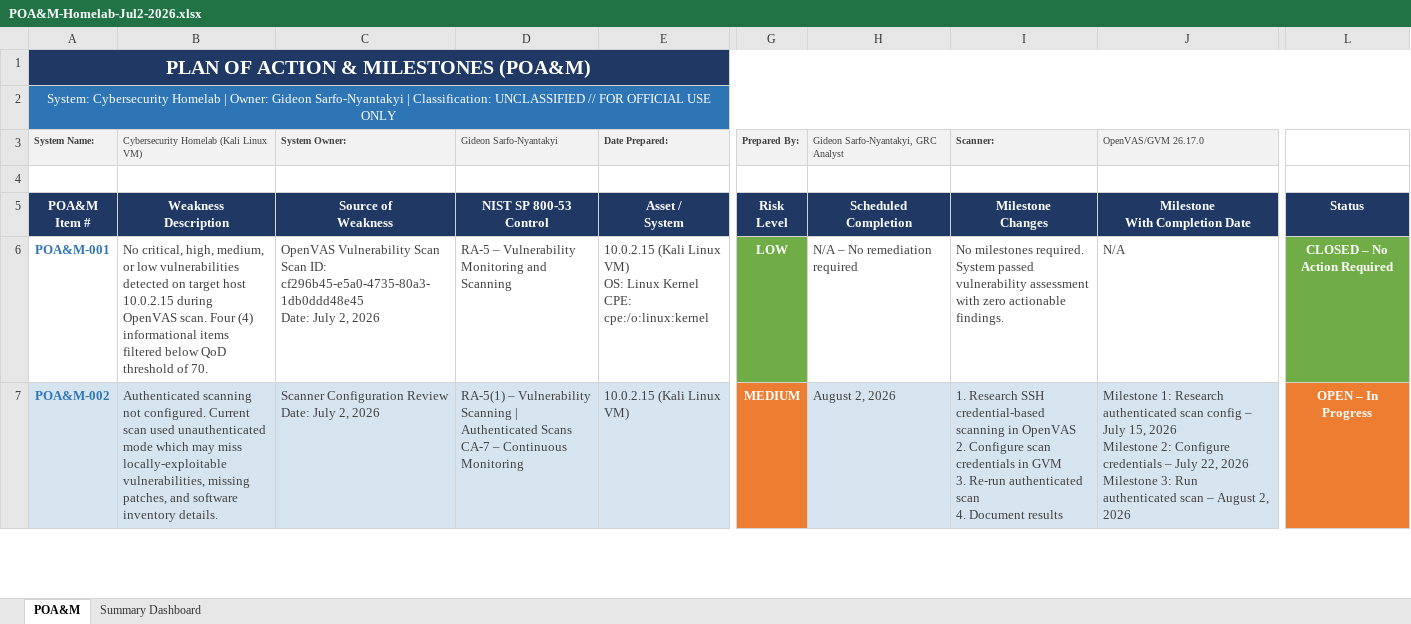
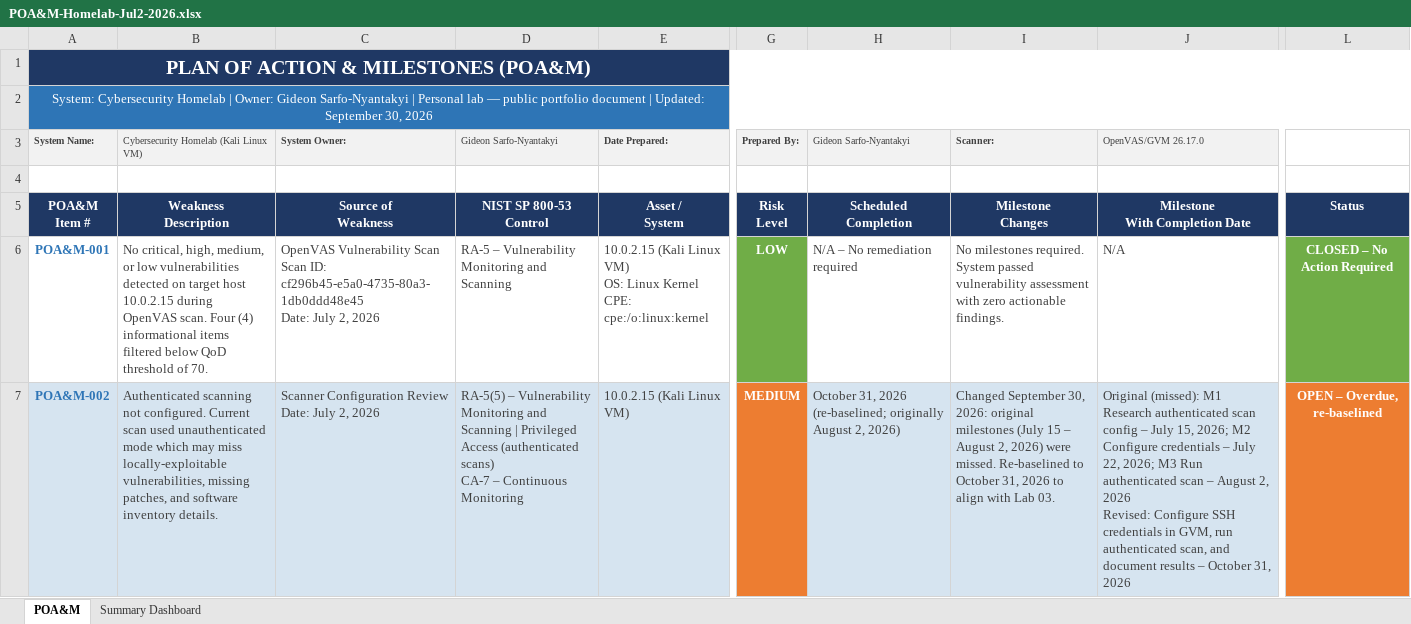
Before and after one commit to Gracekid17/Cybersecurity-Homelab-Portfolio, an Excel workbook: 01-Vulnerability-Assessment/POA&M-Homelab-Jul2-2026.xlsx, sheet POA&M, drawn as a sheet; only a part is shown, gaps mark what is left out; values as stored, in another font and other column widths than the file's, no borders; ↵ is a line break in a cell; the diff covers the shown part only; the diff names each change by its address in the sheet, - before the commit and + after, or states it on an @@ line.

Commit message:
Update Lab 01 POA&M:
status, marking, control mapping

```diff
--- a/01-Vulnerability-Assessment/POA&M-Homelab-Jul2-2026.xlsx (sheet POA&M)
+++ b/01-Vulnerability-Assessment/POA&M-Homelab-Jul2-2026.xlsx (sheet POA&M)
-A2 (System Name:): …Sarfo-Nyantakyi | Classification: UNCLASSIFIED // FOR OFFICIAL USE ONLY
+A2 (System Name:): …Sarfo-Nyantakyi | Personal lab — public portfolio document | Updated: September 30, 2026
-H3: Gideon Sarfo-Nyantakyi, GRC Analyst
+H3: Gideon Sarfo-Nyantakyi
-D7 (Gideon Sarfo-Nyantakyi): RA-5(1) – Vulnerability Scanning | Authenticated Scans ↵ CA-7 –…
+D7 (Gideon Sarfo-Nyantakyi): RA-5(5) – Vulnerability Monitoring and Scanning | Privileged Access (authenticated scans) ↵ CA-7 –…
-H7 (Gideon Sarfo-Nyantakyi): August 2, 2026
+H7 (Gideon Sarfo-Nyantakyi): October 31, 2026 (re-baselined; originally August 2, 2026)
-I7 (Scanner:): 1. Research SSH credential-based scanning in OpenVAS ↵ 2. Configure scan credentials in GVM ↵ 3. Re-run authenticated scan ↵ 4. Document results
+I7 (Scanner:): Changed September 30, 2026: original milestones (July 15 – August 2, 2026) were missed. Re-baselined to October 31, 2026 to align with Lab 03.
-J7 (OpenVAS/GVM 26.17.0): Milestone 1: Research authenticated scan config – July 15, 2026 ↵ Milestone 2: Configure credentials – July 22, 2026 ↵ Milestone 3: Run authenticated scan – August 2, 2026
+J7 (OpenVAS/GVM 26.17.0): Original (missed): M1 Research authenticated scan config – July 15, 2026; M2 Configure credentials – July 22, 2026; M3 Run authenticated scan – August 2, 2026 ↵ Revised: Configure SSH credentials in GVM, run authenticated scan, and document results – October 31, 2026
-L7: OPEN – In Progress
+L7: OPEN – Overdue, re-baselined
```
Also changed, not shown: 6 edited cells and cell formats elsewhere in this sheet, sheet Summary Dashboard.
